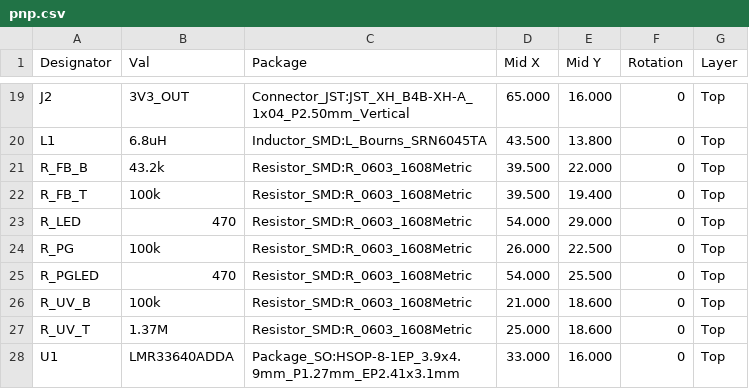
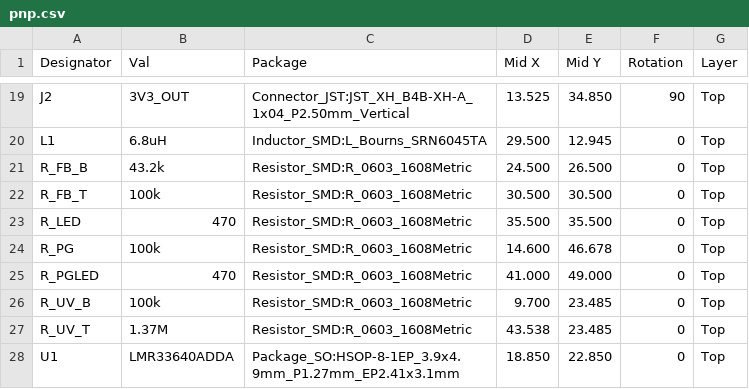
Before and after one commit to JeffMboya/synth, a CSV file: qualification/class-b/buck/kicad/pnp.csv, drawn as a sheet; only a part is shown, gaps mark what is left out; the diff covers the shown part only.

```diff
--- a/qualification/class-b/buck/kicad/pnp.csv
+++ b/qualification/class-b/buck/kicad/pnp.csv
@@ -19,10 +19,10 @@ Designator,Val,Package,Mid X,Mid Y,Rotation,Layer
-"J2","3V3_OUT","Connector_JST:JST_XH_B4B-XH-A_1x04_P2.50mm_Vertical",65.000,16.000,0,"Top"
-"L1","6.8uH","Inductor_SMD:L_Bourns_SRN6045TA",43.500,13.800,0,"Top"
-"R_FB_B","43.2k","Resistor_SMD:R_0603_1608Metric",39.500,22.000,0,"Top"
-"R_FB_T","100k","Resistor_SMD:R_0603_1608Metric",39.500,19.400,0,"Top"
-"R_LED","470","Resistor_SMD:R_0603_1608Metric",54.000,29.000,0,"Top"
-"R_PG","100k","Resistor_SMD:R_0603_1608Metric",26.000,22.500,0,"Top"
-"R_PGLED","470","Resistor_SMD:R_0603_1608Metric",54.000,25.500,0,"Top"
-"R_UV_B","100k","Resistor_SMD:R_0603_1608Metric",21.000,18.600,0,"Top"
-"R_UV_T","1.37M","Resistor_SMD:R_0603_1608Metric",25.000,18.600,0,"Top"
-"U1","LMR33640ADDA","Package_SO:HSOP-8-1EP_3.9x4.9mm_P1.27mm_EP2.41x3.1mm",33.000,16.000,0,"Top"
+"J2","3V3_OUT","Connector_JST:JST_XH_B4B-XH-A_1x04_P2.50mm_Vertical",13.525,34.850,90,"Top"
+"L1","6.8uH","Inductor_SMD:L_Bourns_SRN6045TA",29.500,12.945,0,"Top"
+"R_FB_B","43.2k","Resistor_SMD:R_0603_1608Metric",24.500,26.500,0,"Top"
+"R_FB_T","100k","Resistor_SMD:R_0603_1608Metric",30.500,30.500,0,"Top"
+"R_LED","470","Resistor_SMD:R_0603_1608Metric",35.500,35.500,0,"Top"
+"R_PG","100k","Resistor_SMD:R_0603_1608Metric",14.600,46.678,0,"Top"
+"R_PGLED","470","Resistor_SMD:R_0603_1608Metric",41.000,49.000,0,"Top"
+"R_UV_B","100k","Resistor_SMD:R_0603_1608Metric",9.700,23.485,0,"Top"
+"R_UV_T","1.37M","Resistor_SMD:R_0603_1608Metric",43.538,23.485,0,"Top"
+"U1","LMR33640ADDA","Package_SO:HSOP-8-1EP_3.9x4.9mm_P1.27mm_EP2.41x3.1mm",18.850,22.850,0,"Top"
```
Also changed, not shown: 32 edited cells elsewhere in this file, 40 other files.
